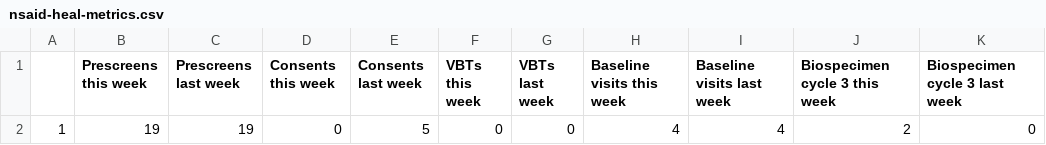
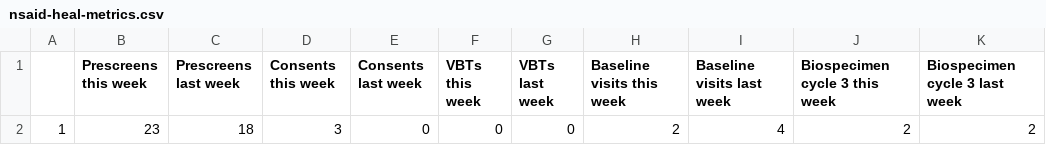
Before and after one commit to SarahDarnell/Weekly-Metrics, a CSV file: Output/nsaid-heal-metrics.csv, drawn as a sheet.

```diff
--- a/Output/nsaid-heal-metrics.csv
+++ b/Output/nsaid-heal-metrics.csv
@@ -1,2 +1,2 @@
 "","Prescreens this week","Prescreens last week","Consents this week","Consents last week","VBTs this week","VBTs last week","Baseline visits this week","Baseline visits last week","Biospecimen cycle 3 this week","Biospecimen cycle 3 last week"
-"1",19,19,0,5,0,0,4,4,2,0
+"1",23,18,3,0,0,0,2,4,2,2
```
Also changed, not shown: Output/result_df.csv, 8 other files.
